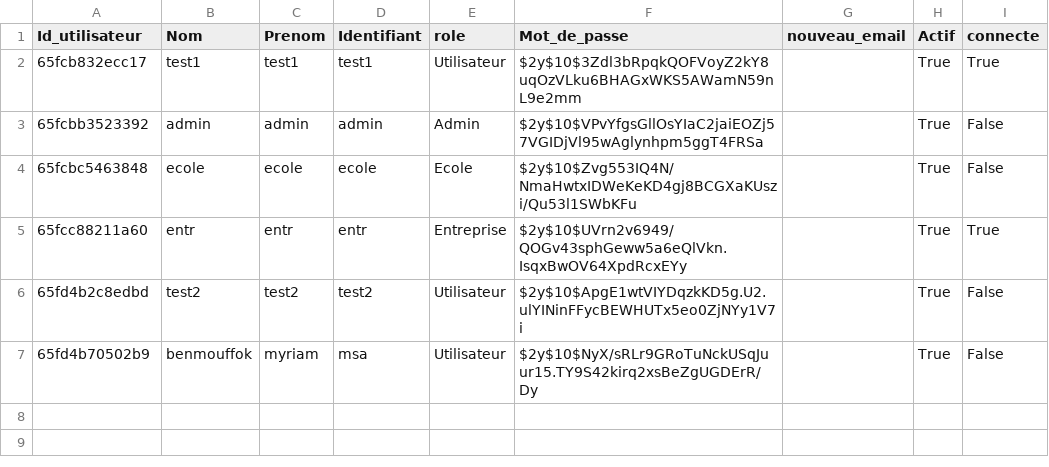
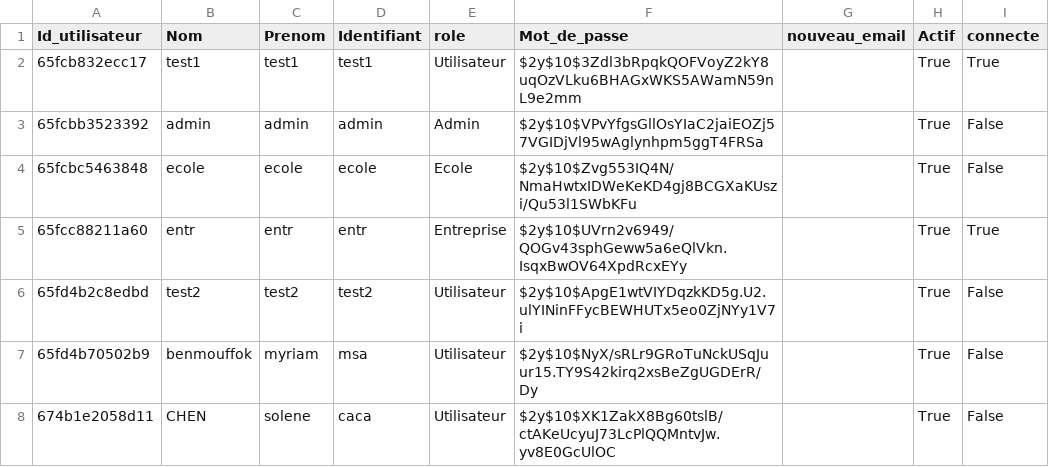
Before and after one commit to MCgit20/Quizzeo, a CSV file: accueil/utilisateurs.csv, drawn as a sheet; the diff names each change by its address in the sheet, - before the commit and + after, or states it on an @@ line.

```diff
--- a/accueil/utilisateurs.csv
+++ b/accueil/utilisateurs.csv
+row 8: 674b1e2058d11 | CHEN | solene | caca | Utilisateur | $2y$10$XK1ZakX8Bg60tslB/ctAKeUcyuJ73LcPlQQMntvJw.yv8E0GcUlOC |  | True | False
```
Also changed, not shown: quizz/creationquizz/quizz.csv, quizz/reponsequizz/stockage_reponses.csv, 3 other files.
